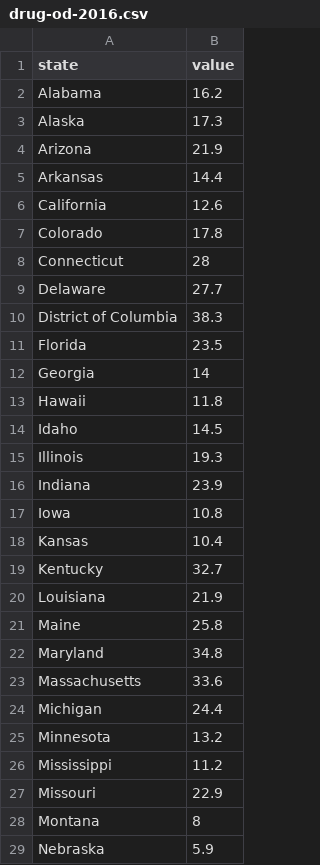
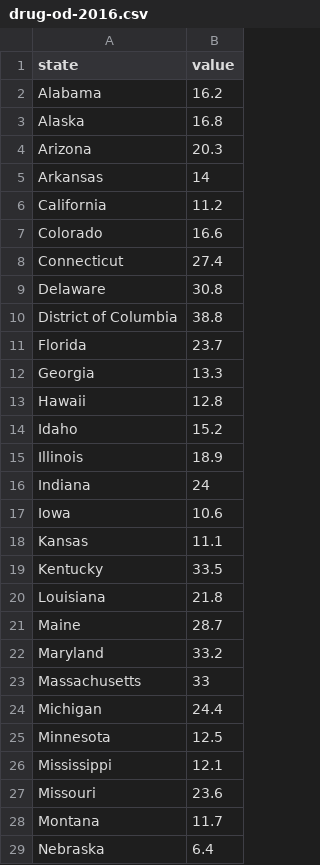
Before and after one commit to zeinab92/Drug-OD-Data-Visualization---COMM-692, a CSV file: data/drug-od/drug-od-2016.csv, drawn as a sheet; only a part is shown; the diff covers the shown part only.

```diff
--- a/data/drug-od/drug-od-2016.csv
+++ b/data/drug-od/drug-od-2016.csv
@@ -2,28 +2,28 @@
 Alabama,16.2
-Alaska,17.3
-Arizona,21.9
-Arkansas,14.4
-California,12.6
-Colorado,17.8
-Connecticut,28
-Delaware,27.7
-District of Columbia,38.3
-Florida,23.5
-Georgia,14
-Hawaii,11.8
-Idaho,14.5
-Illinois,19.3
-Indiana,23.9
-Iowa,10.8
-Kansas,10.4
-Kentucky,32.7
-Louisiana,21.9
-Maine,25.8
-Maryland,34.8
-Massachusetts,33.6
+Alaska,16.8
+Arizona,20.3
+Arkansas,14
+California,11.2
+Colorado,16.6
+Connecticut,27.4
+Delaware,30.8
+District of Columbia,38.8
+Florida,23.7
+Georgia,13.3
+Hawaii,12.8
+Idaho,15.2
+Illinois,18.9
+Indiana,24
+Iowa,10.6
+Kansas,11.1
+Kentucky,33.5
+Louisiana,21.8
+Maine,28.7
+Maryland,33.2
+Massachusetts,33
 Michigan,24.4
-Minnesota,13.2
-Mississippi,11.2
-Missouri,22.9
-Montana,8
-Nebraska,5.9
+Minnesota,12.5
+Mississippi,12.1
+Missouri,23.6
+Montana,11.7
+Nebraska,6.4
```
Also changed, not shown: 21 edited cells elsewhere in this file, data/drug-od/drug-od-2013.csv, data/drug-od/drug-od-2014.csv, 4 other files.
